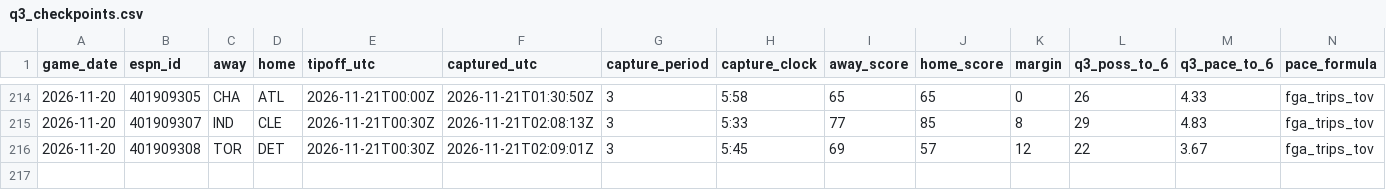
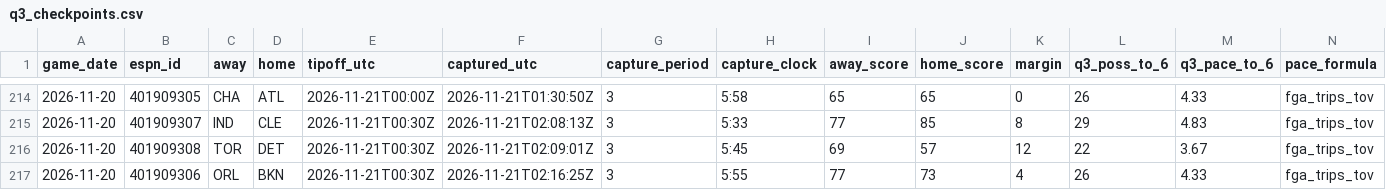
Before and after one commit to fasteddy35/nbaq3, a CSV file: data/q3_checkpoints.csv, drawn as a sheet; only a part is shown, gaps mark what is left out; rows hold the shown columns only; the diff names each change by its address in the sheet, - before the commit and + after, or states it on an @@ line.

```diff
--- a/data/q3_checkpoints.csv
+++ b/data/q3_checkpoints.csv
+row 217: 2026-11-20 | 401909306 | ORL | BKN | 2026-11-21T00:30Z | 2026-11-21T02:16:25Z | 3 | 5:55 | 77 | 73 | 4 | 26 | 4.33 | fga_trips_tov
```
